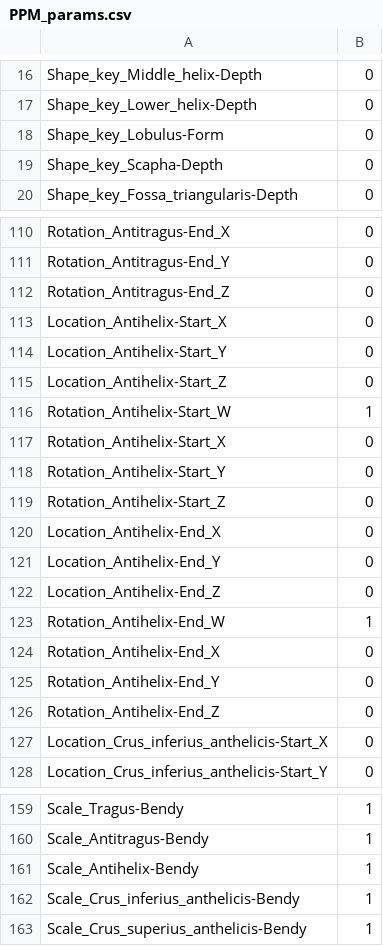
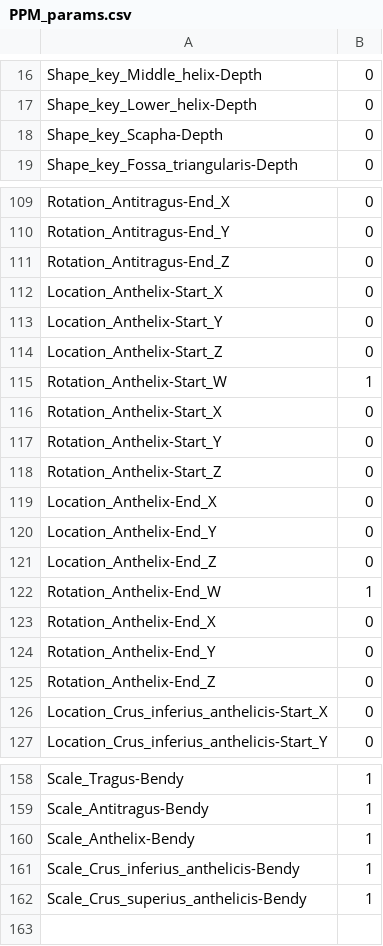
Before and after one commit to Any2HRTF/PPM, a CSV file: ppm/resources/PPM_params.csv, drawn as a sheet; only a part is shown, gaps mark what is left out.

Commit message:
fixed typo Antihelix -> Anthelix

```diff
--- a/ppm/resources/PPM_params.csv
+++ b/ppm/resources/PPM_params.csv
@@ -17,3 +17,2 @@ Shape_key_Middle_helix-Depth,0
 Shape_key_Lower_helix-Depth,0
-Shape_key_Lobulus-Form,0
 Shape_key_Scapha-Depth,0
@@ -112,16 +111,16 @@ Rotation_Antitragus-End_Y,0
 Rotation_Antitragus-End_Z,0
-Location_Antihelix-Start_X,0
-Location_Antihelix-Start_Y,0
-Location_Antihelix-Start_Z,0
-Rotation_Antihelix-Start_W,1
-Rotation_Antihelix-Start_X,0
-Rotation_Antihelix-Start_Y,0
-Rotation_Antihelix-Start_Z,0
-Location_Antihelix-End_X,0
-Location_Antihelix-End_Y,0
-Location_Antihelix-End_Z,0
-Rotation_Antihelix-End_W,1
-Rotation_Antihelix-End_X,0
-Rotation_Antihelix-End_Y,0
-Rotation_Antihelix-End_Z,0
+Location_Anthelix-Start_X,0
+Location_Anthelix-Start_Y,0
+Location_Anthelix-Start_Z,0
+Rotation_Anthelix-Start_W,1
+Rotation_Anthelix-Start_X,0
+Rotation_Anthelix-Start_Y,0
+Rotation_Anthelix-Start_Z,0
+Location_Anthelix-End_X,0
+Location_Anthelix-End_Y,0
+Location_Anthelix-End_Z,0
+Rotation_Anthelix-End_W,1
+Rotation_Anthelix-End_X,0
+Rotation_Anthelix-End_Y,0
+Rotation_Anthelix-End_Z,0
 Location_Crus_inferius_anthelicis-Start_X,0
@@ -160,3 +159,3 @@ Scale_Tragus-Bendy,1
 Scale_Antitragus-Bendy,1
-Scale_Antihelix-Bendy,1
+Scale_Anthelix-Bendy,1
 Scale_Crus_inferius_anthelicis-Bendy,1
```
